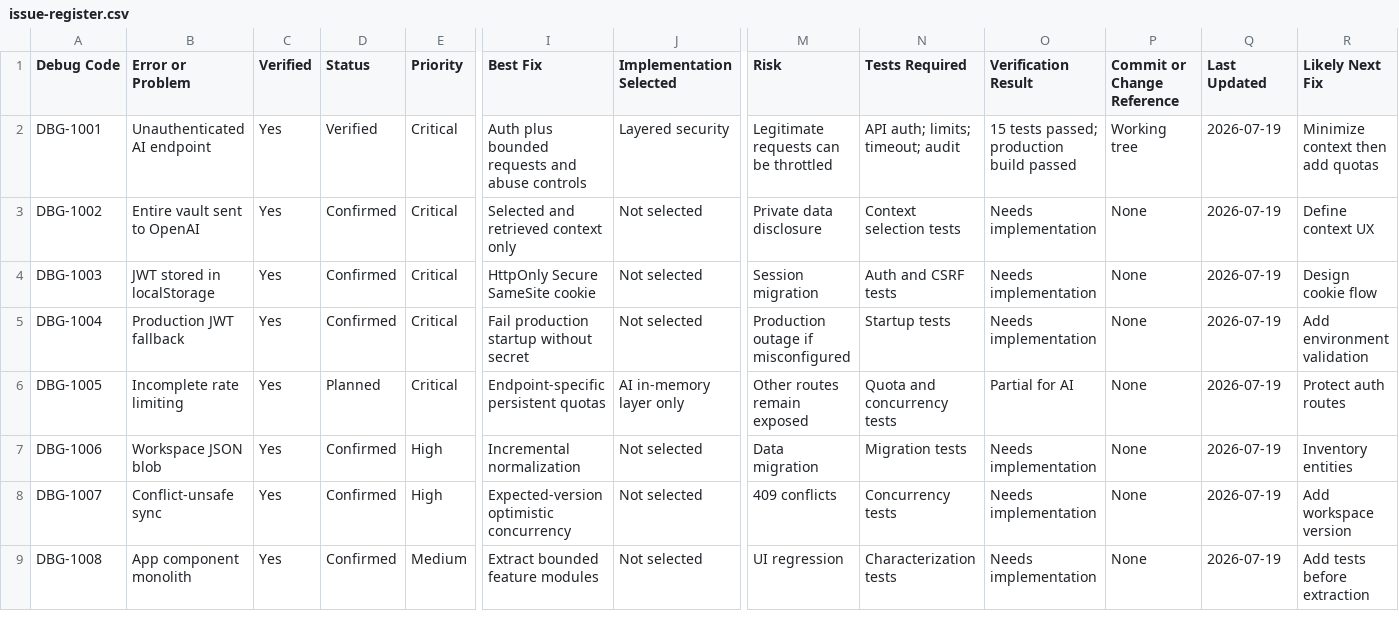
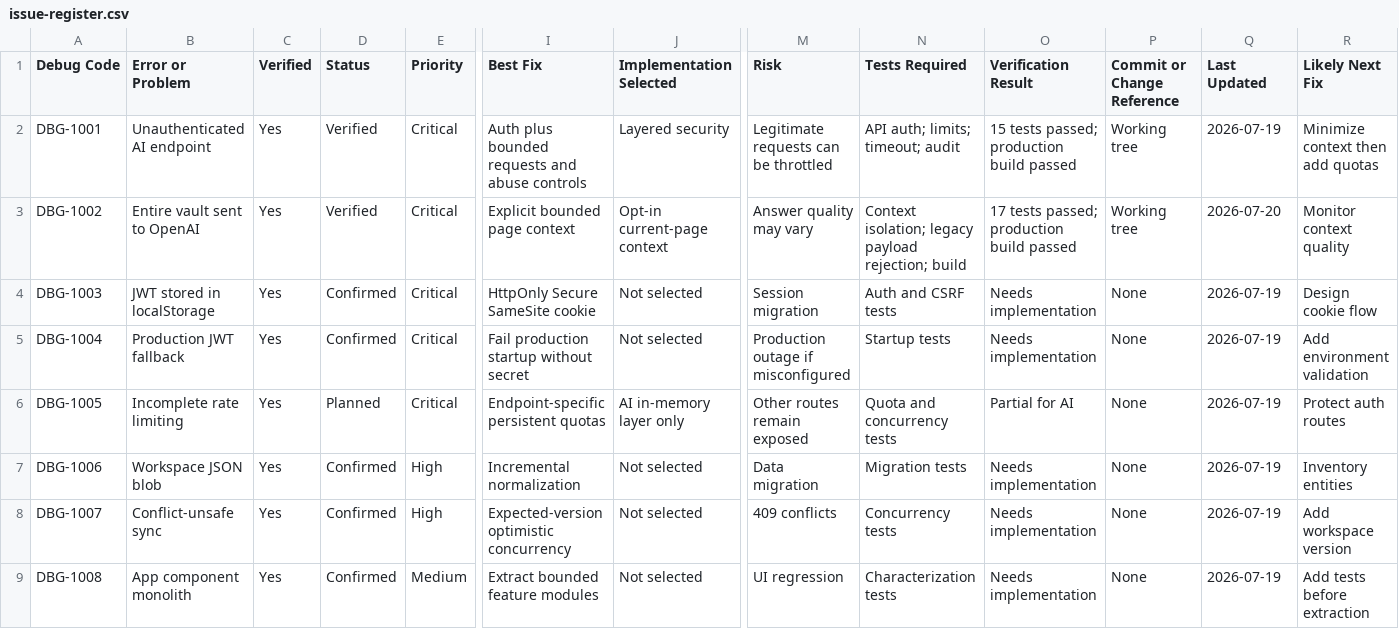
Before and after one commit to Akiirolabs/IOVault, a CSV file: docs/debug-system/issue-register.csv, drawn as a sheet; only a part is shown, gaps mark what is left out; the diff names each change by its address in the sheet, - before the commit and + after, or states it on an @@ line.

```diff
--- a/docs/debug-system/issue-register.csv
+++ b/docs/debug-system/issue-register.csv
-D3 (Status): Confirmed
+D3 (Status): Verified
-I3 (Best Fix): Selected and retrieved context only
+I3 (Best Fix): Explicit bounded page context
-J3 (Implementation Selected): Not selected
+J3 (Implementation Selected): Opt-in current-page context
-M3 (Risk): Private data disclosure
+M3 (Risk): Answer quality may vary
-N3 (Tests Required): Context selection tests
+N3 (Tests Required): Context isolation; legacy payload rejection; build
-O3 (Verification Result): Needs implementation
+O3 (Verification Result): 17 tests passed; production build passed
-P3 (Commit or Change Reference): None
+P3 (Commit or Change Reference): Working tree
-Q3 (Last Updated): 2026-07-19
+Q3 (Last Updated): 2026-07-20
-R3 (Likely Next Fix): Define context UX
+R3 (Likely Next Fix): Monitor context quality
```
Also changed, not shown: 27 other files.
